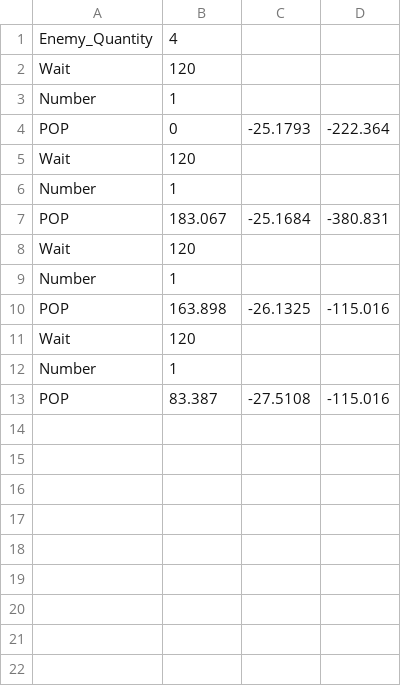
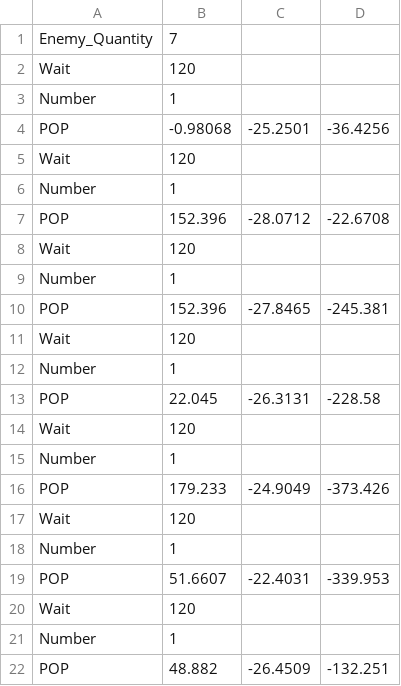
Before and after one commit to matumonj/MatsuEngines, a CSV file: MyGame/EnemyParam_CSV/open.csv, drawn as a sheet.

```diff
--- a/MyGame/EnemyParam_CSV/open.csv
+++ b/MyGame/EnemyParam_CSV/open.csv
@@ -1,13 +1,22 @@
-Enemy_Quantity,4
+Enemy_Quantity,7
 Wait,120
 Number,1
-POP,0,-25.1793,-222.364
+POP,-0.98068,-25.2501,-36.4256
 Wait,120
 Number,1
-POP,183.067,-25.1684,-380.831
+POP,152.396,-28.0712,-22.6708
 Wait,120
 Number,1
-POP,163.898,-26.1325,-115.016
+POP,152.396,-27.8465,-245.381
 Wait,120
 Number,1
-POP,83.387,-27.5108,-115.016
+POP,22.045,-26.3131,-228.58
+Wait,120
+Number,1
+POP,179.233,-24.9049,-373.426
+Wait,120
+Number,1
+POP,51.6607,-22.4031,-339.953
+Wait,120
+Number,1
+POP,48.882,-26.4509,-132.251
```
Also changed, not shown: 26 other files.
